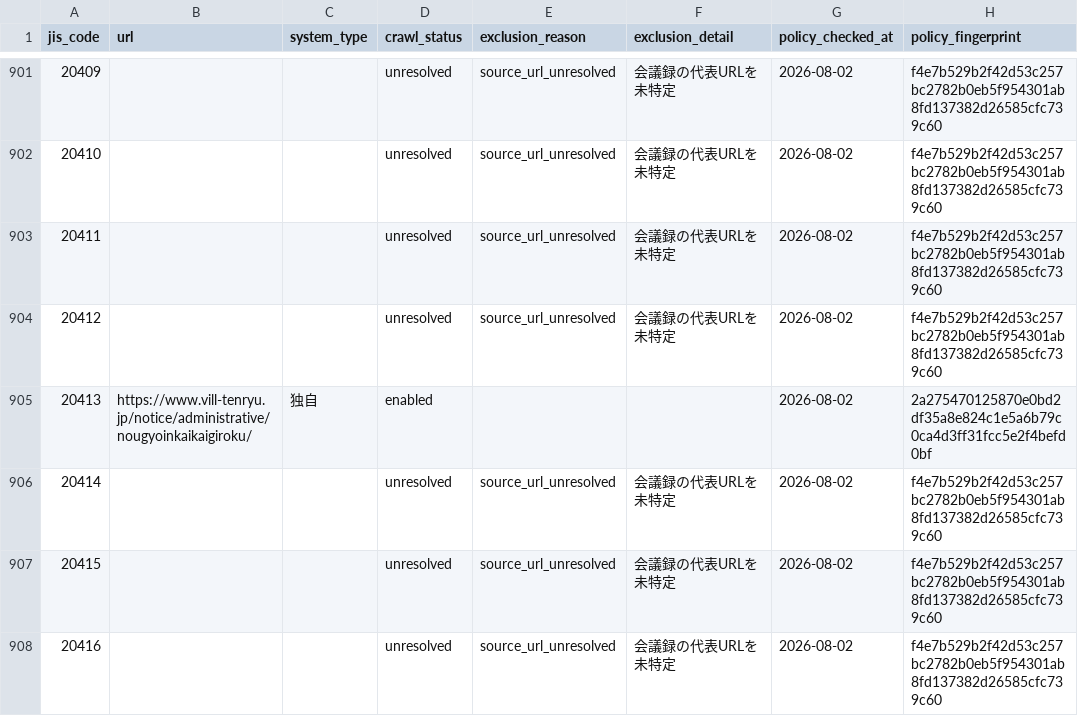
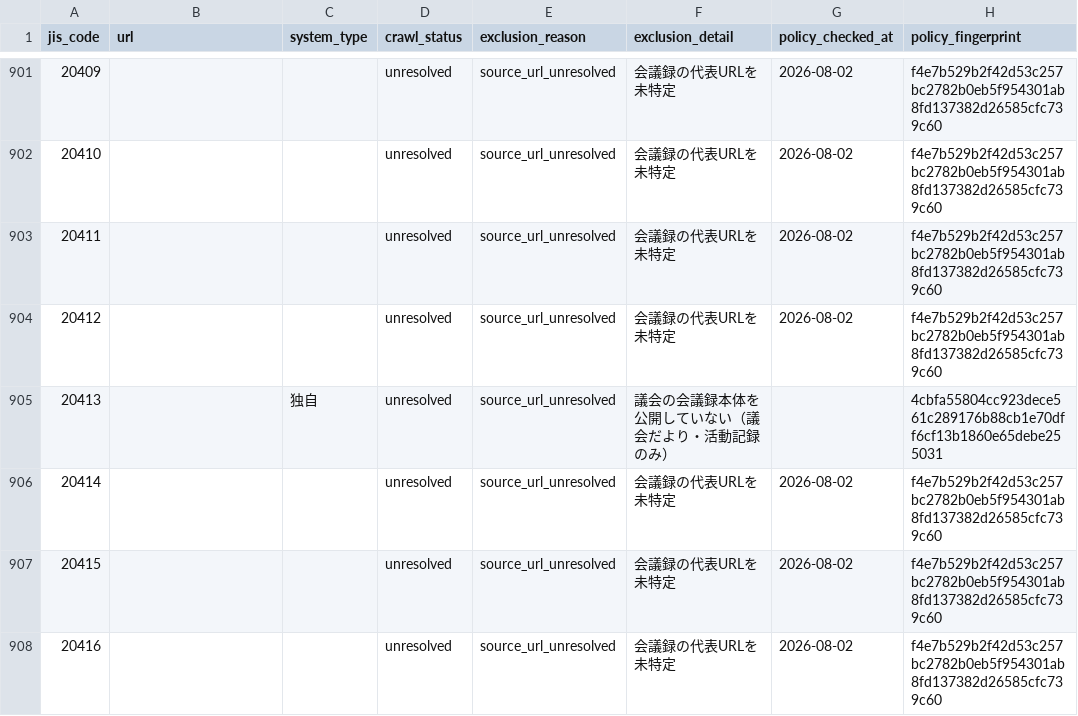
Before and after one commit to mimidesunya/miyabe-tools, a TSV file: data/municipalities/assembly_minutes_system_urls.tsv, drawn as a sheet; only a part is shown, gaps mark what is left out; the diff covers the shown part only.

```diff
--- a/data/municipalities/assembly_minutes_system_urls.tsv
+++ b/data/municipalities/assembly_minutes_system_urls.tsv
@@ -904,3 +904,3 @@ jis_code	url	system_type	crawl_status	exclusion_reason	exclusion_detail	policy_c
 20412			unresolved	source_url_unresolved	会議録の代表URLを未特定	2026-08-02	f4e7b529b2f42d53c257bc2782b0eb5f954301ab8fd137382d26585cfc739c60
-20413	https://www.vill-tenryu.jp/notice/administrative/nougyoinkaikaigiroku/	独自	enabled			2026-08-02	2a275470125870e0bd2df35a8e824c1e5a6b79c0ca4d3ff31fcc5e2f4befd0bf
+20413		独自	unresolved	source_url_unresolved	議会の会議録本体を公開していない（議会だより・活動記録のみ）		4cbfa55804cc923dece561c289176b88cb1e70dff6cf13b1860e65debe255031
 20414			unresolved	source_url_unresolved	会議録の代表URLを未特定	2026-08-02	f4e7b529b2f42d53c257bc2782b0eb5f954301ab8fd137382d26585cfc739c60
```
Also changed, not shown: 18 edited cells elsewhere in this file.
